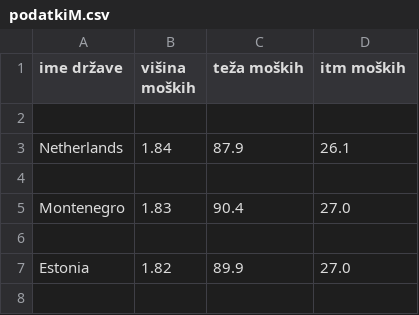
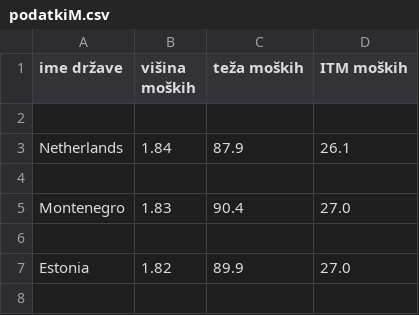
Before and after one commit to AmandaBabic/ProjektnaNaloga, a CSV file: obdelani podatki/podatkiM.csv, drawn as a sheet; only a part is shown.

```diff
--- a/obdelani podatki/podatkiM.csv
+++ b/obdelani podatki/podatkiM.csv
@@ -1,2 +1,2 @@
-ime države,višina moških,teža moških,itm moških
+ime države,višina moških,teža moških,ITM moških
 
```
Also changed, not shown: obdelani podatki/drzave.csv, obdelani podatki/podatkiZ.csv, 4 other files.
